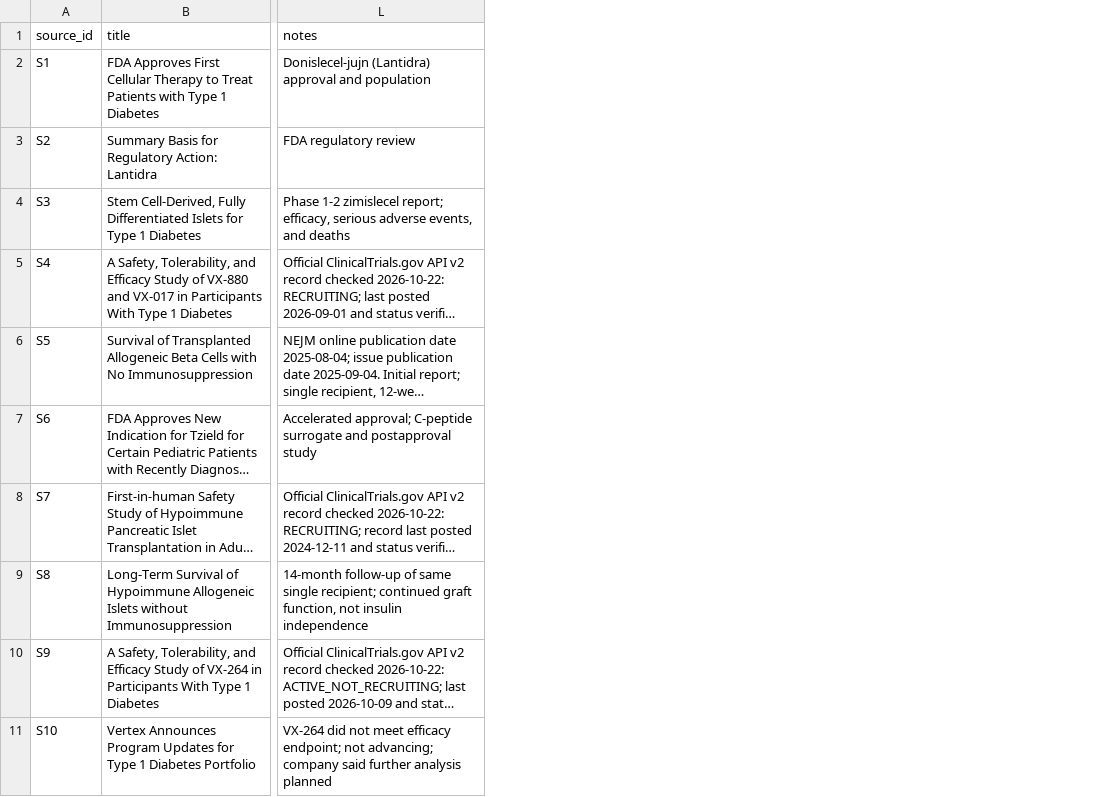
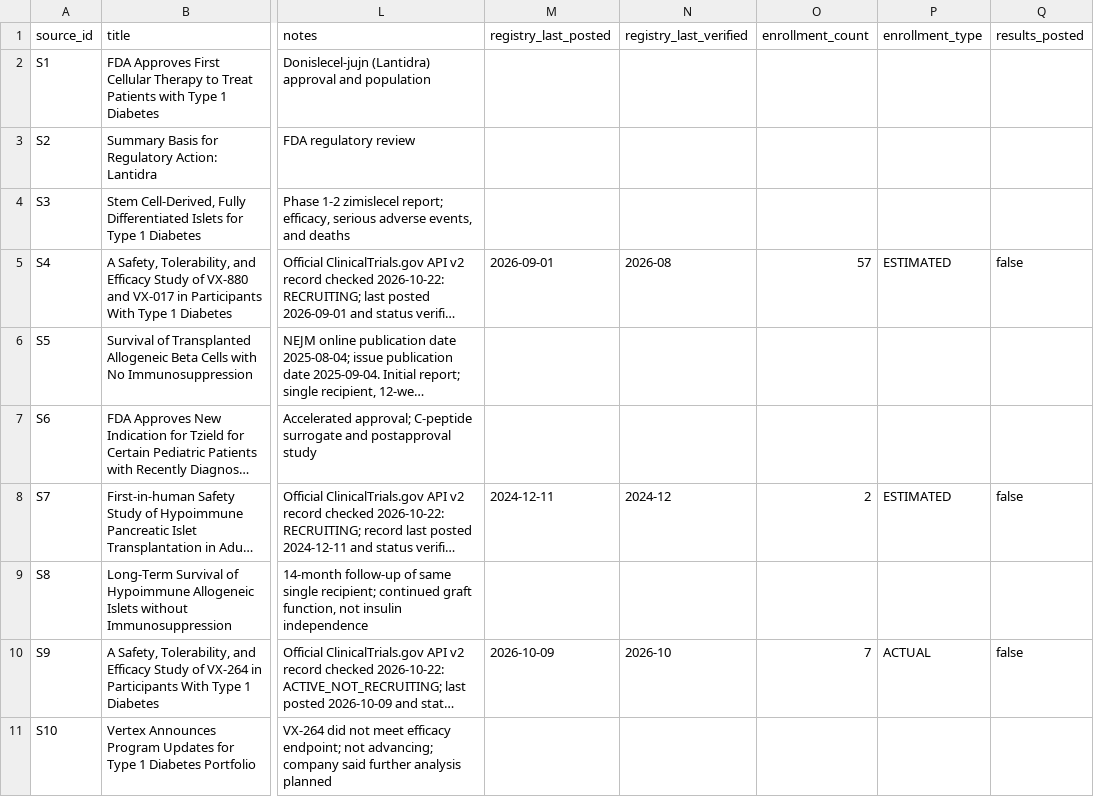
Before and after one commit to aditmer/type1-diabetes-cure-research, a CSV file: data/sources.csv, drawn as a sheet; only a part is shown, gaps mark what is left out; long unchanged cells end in …; the diff names each change by its address in the sheet, - before the commit and + after, or states it on an @@ line.

```diff
--- a/data/sources.csv
+++ b/data/sources.csv
+column M (registry_last_posted), rows 5-10: 2026-09-01 |  |  | 2024-12-11 |  | 2026-10-09
+column N (registry_last_verified), rows 5-10: 2026-08 |  |  | 2024-12 |  | 2026-10
+column O (enrollment_count), rows 5-10: 57 |  |  | 2 |  | 7
+column P (enrollment_type), rows 5-10: ESTIMATED |  |  | ESTIMATED |  | ACTUAL
+column Q (results_posted), rows 5-10: false |  |  | false |  | false
```
Also changed, not shown: data/evidence.csv, data/trials.csv, 4 other files.
